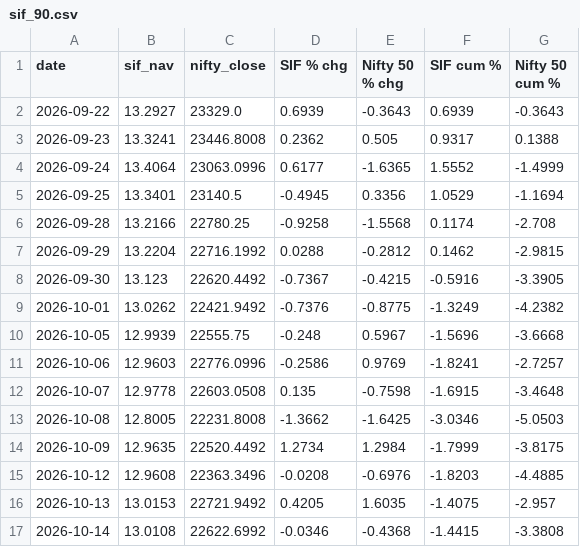
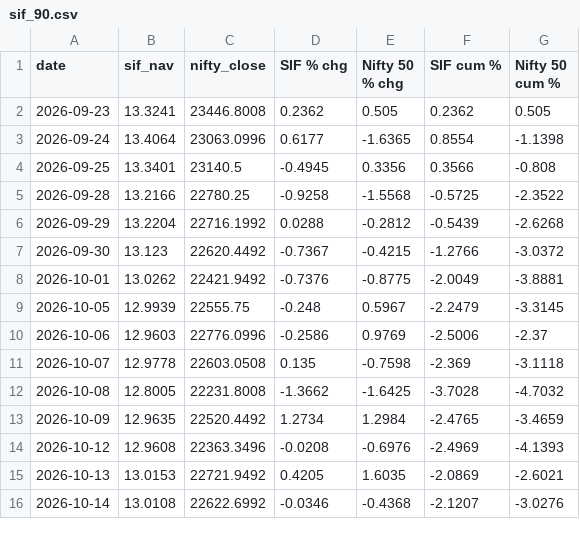
Before and after one commit to jawaharrohan25/sif-vs-nifty, a CSV file: charts/sif_90.csv, drawn as a sheet; only a part is shown; the diff covers the shown part only.

```diff
--- a/charts/sif_90.csv
+++ b/charts/sif_90.csv
@@ -1,17 +1,16 @@
 date,sif_nav,nifty_close,SIF % chg,Nifty 50 % chg,SIF cum %,Nifty 50 cum %
-2026-09-22,13.2927,23329.0,0.6939,-0.3643,0.6939,-0.3643
-2026-09-23,13.3241,23446.8008,0.2362,0.505,0.9317,0.1388
-2026-09-24,13.4064,23063.0996,0.6177,-1.6365,1.5552,-1.4999
-2026-09-25,13.3401,23140.5,-0.4945,0.3356,1.0529,-1.1694
-2026-09-28,13.2166,22780.25,-0.9258,-1.5568,0.1174,-2.708
-2026-09-29,13.2204,22716.1992,0.0288,-0.2812,0.1462,-2.9815
-2026-09-30,13.123,22620.4492,-0.7367,-0.4215,-0.5916,-3.3905
-2026-10-01,13.0262,22421.9492,-0.7376,-0.8775,-1.3249,-4.2382
-2026-10-05,12.9939,22555.75,-0.248,0.5967,-1.5696,-3.6668
-2026-10-06,12.9603,22776.0996,-0.2586,0.9769,-1.8241,-2.7257
-2026-10-07,12.9778,22603.0508,0.135,-0.7598,-1.6915,-3.4648
-2026-10-08,12.8005,22231.8008,-1.3662,-1.6425,-3.0346,-5.0503
-2026-10-09,12.9635,22520.4492,1.2734,1.2984,-1.7999,-3.8175
-2026-10-12,12.9608,22363.3496,-0.0208,-0.6976,-1.8203,-4.4885
-2026-10-13,13.0153,22721.9492,0.4205,1.6035,-1.4075,-2.957
-2026-10-14,13.0108,22622.6992,-0.0346,-0.4368,-1.4415,-3.3808
+2026-09-23,13.3241,23446.8008,0.2362,0.505,0.2362,0.505
+2026-09-24,13.4064,23063.0996,0.6177,-1.6365,0.8554,-1.1398
+2026-09-25,13.3401,23140.5,-0.4945,0.3356,0.3566,-0.808
+2026-09-28,13.2166,22780.25,-0.9258,-1.5568,-0.5725,-2.3522
+2026-09-29,13.2204,22716.1992,0.0288,-0.2812,-0.5439,-2.6268
+2026-09-30,13.123,22620.4492,-0.7367,-0.4215,-1.2766,-3.0372
+2026-10-01,13.0262,22421.9492,-0.7376,-0.8775,-2.0049,-3.8881
+2026-10-05,12.9939,22555.75,-0.248,0.5967,-2.2479,-3.3145
+2026-10-06,12.9603,22776.0996,-0.2586,0.9769,-2.5006,-2.37
+2026-10-07,12.9778,22603.0508,0.135,-0.7598,-2.369,-3.1118
+2026-10-08,12.8005,22231.8008,-1.3662,-1.6425,-3.7028,-4.7032
+2026-10-09,12.9635,22520.4492,1.2734,1.2984,-2.4765,-3.4659
+2026-10-12,12.9608,22363.3496,-0.0208,-0.6976,-2.4969,-4.1393
+2026-10-13,13.0153,22721.9492,0.4205,1.6035,-2.0869,-2.6021
+2026-10-14,13.0108,22622.6992,-0.0346,-0.4368,-2.1207,-3.0276
```
Also changed, not shown: 1 added row and 28 edited cells elsewhere in this file, charts/sif_1.csv, charts/sif_1_monthly.csv, 14 other files.
